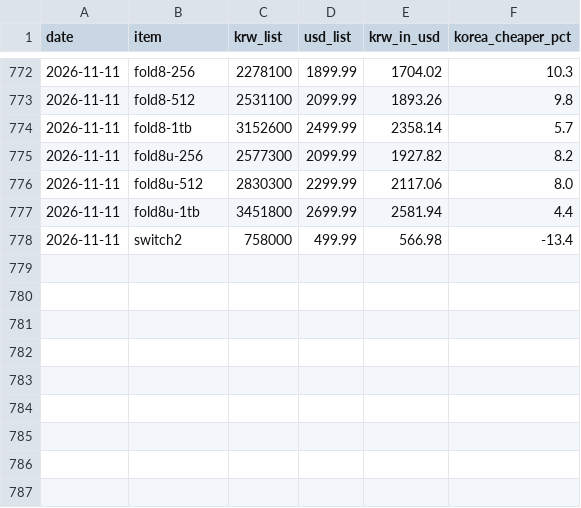
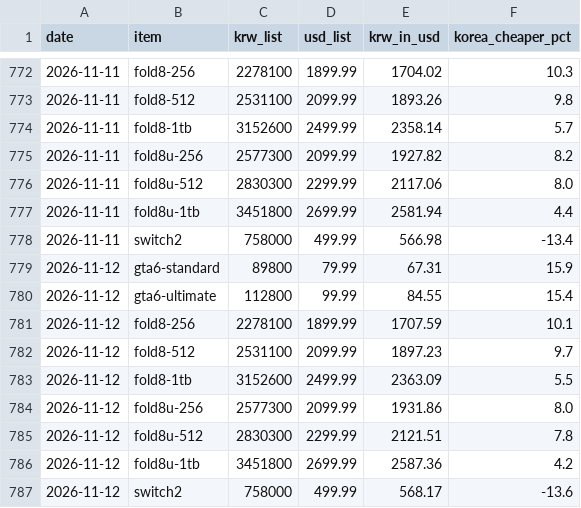
Before and after one commit to CertainAmount/loopnotes-lab, a CSV file: datasets/korea-us-prices/prices.csv, drawn as a sheet; only a part is shown, gaps mark what is left out; the diff names each change by its address in the sheet, - before the commit and + after, or states it on an @@ line.

Commit message:
datasets: korea-us-prices

```diff
--- a/datasets/korea-us-prices/prices.csv
+++ b/datasets/korea-us-prices/prices.csv
+row 779: 2026-11-12 | gta6-standard | 89800 | 79.99 | 67.31 | 15.9
+row 780: 2026-11-12 | gta6-ultimate | 112800 | 99.99 | 84.55 | 15.4
+row 781: 2026-11-12 | fold8-256 | 2278100 | 1899.99 | 1707.59 | 10.1
+row 782: 2026-11-12 | fold8-512 | 2531100 | 2099.99 | 1897.23 | 9.7
+row 783: 2026-11-12 | fold8-1tb | 3152600 | 2499.99 | 2363.09 | 5.5
+row 784: 2026-11-12 | fold8u-256 | 2577300 | 2099.99 | 1931.86 | 8.0
+row 785: 2026-11-12 | fold8u-512 | 2830300 | 2299.99 | 2121.51 | 7.8
+row 786: 2026-11-12 | fold8u-1tb | 3451800 | 2699.99 | 2587.36 | 4.2
+row 787: 2026-11-12 | switch2 | 758000 | 499.99 | 568.17 | -13.6
```
Also changed, not shown: datasets/korea-us-prices/fx-usd-krw.csv, 2 other files.
